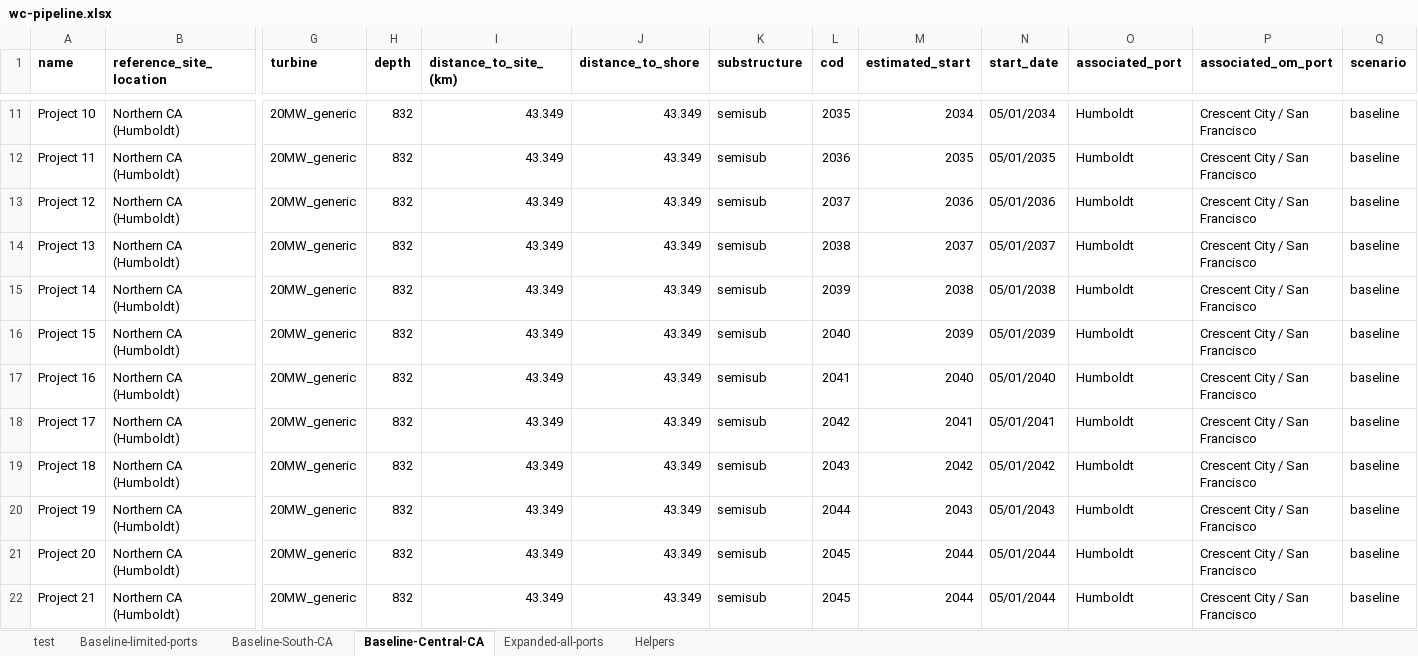
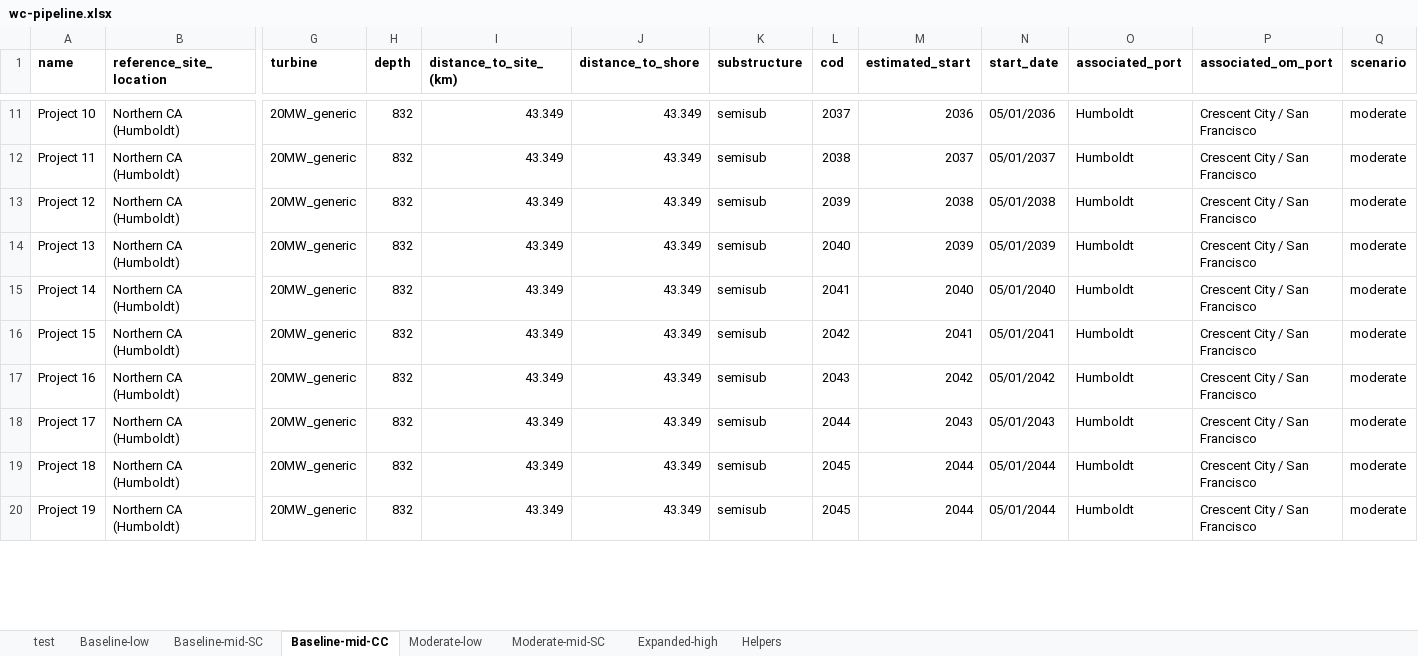
Before and after one commit to NREL/CORAL, an Excel workbook: analysis/library/pipeline/wc-pipeline.xlsx, sheet Baseline-mid-CC, drawn as a sheet; only a part is shown, gaps mark what is left out; values as stored, in another font and other column widths than the file's, no borders; rows hold the shown columns only; the diff covers the shown part only; the diff names each change by its address in the sheet, - before the commit and + after, or states it on an @@ line.

Commit message:
new scenarios

```diff
--- a/analysis/library/pipeline/wc-pipeline.xlsx (sheet Baseline-mid-CC)
+++ b/analysis/library/pipeline/wc-pipeline.xlsx (sheet Baseline-mid-CC)
-sheet tab: Baseline-limited-ports
+sheet tab: Moderate-low
-sheet tab: Baseline-South-CA
+sheet tab: Moderate-mid-SC
-sheet tab: Baseline-Central-CA
+sheet tab: Baseline-mid-CC
-sheet tab: Expanded-all-ports
+sheet tab: Expanded-high
+sheet tab: Baseline-low
+sheet tab: Baseline-mid-SC
@@ sheet tab order changed: test | Baseline-low | Baseline-mid-SC | Baseline-mid-CC | Moderate-low | Moderate-mid-SC | Expanded-high | Helpers @@
-L11 (cod): 2035
+L11 (cod): 2037
-M11 (estimated_start): 2034
+M11 (estimated_start): 2036
-N11 (start_date): 05/01/2034
+N11 (start_date): 05/01/2036
-Q11:Q20 (scenario): baseline
+Q11:Q20 (scenario): moderate
-L12 (cod): 2036
+L12 (cod): 2038
-M12 (estimated_start): 2035
+M12 (estimated_start): 2037
-N12 (start_date): 05/01/2035
+N12 (start_date): 05/01/2037
-L13 (cod): 2037
+L13 (cod): 2039
-M13 (estimated_start): 2036
+M13 (estimated_start): 2038
-N13 (start_date): 05/01/2036
+N13 (start_date): 05/01/2038
-L14 (cod): 2038
+L14 (cod): 2040
-M14 (estimated_start): 2037
+M14 (estimated_start): 2039
-N14 (start_date): 05/01/2037
+N14 (start_date): 05/01/2039
-L15 (cod): 2039
+L15 (cod): 2041
-M15 (estimated_start): 2038
+M15 (estimated_start): 2040
-N15 (start_date): 05/01/2038
+N15 (start_date): 05/01/2040
-L16 (cod): 2040
+L16 (cod): 2042
-M16 (estimated_start): 2039
+M16 (estimated_start): 2041
-N16 (start_date): 05/01/2039
+N16 (start_date): 05/01/2041
-L17 (cod): 2041
+L17 (cod): 2043
-M17 (estimated_start): 2040
+M17 (estimated_start): 2042
-N17 (start_date): 05/01/2040
+N17 (start_date): 05/01/2042
-L18 (cod): 2042
+L18 (cod): 2044
-M18 (estimated_start): 2041
+M18 (estimated_start): 2043
-N18 (start_date): 05/01/2041
+N18 (start_date): 05/01/2043
-L19 (cod): 2043
+L19 (cod): 2045
-M19 (estimated_start): 2042
+M19 (estimated_start): 2044
-N19 (start_date): 05/01/2042
+N19 (start_date): 05/01/2044
-L20 (cod): 2044
+L20 (cod): 2045
-M20 (estimated_start): 2043
+M20 (estimated_start): 2044
-N20 (start_date): 05/01/2043
+N20 (start_date): 05/01/2044
-row 21: Project 20 | Northern CA (Humboldt) | 20MW_generic | 832 | 43.349 | 43.349 | semisub | 2045 | 2044 | 05/01/2044 | Humboldt | Crescent City / San Francisco | baseline
-row 22: Project 21 | Northern CA (Humboldt) | 20MW_generic | 832 | 43.349 | 43.349 | semisub | 2045 | 2044 | 05/01/2044 | Humboldt | Crescent City / San Francisco | baseline
```
Also changed, not shown: 8 removed rows and 53 edited cells elsewhere in this sheet, sheet Helpers, formulas that keep their value, analysis/library/investments/scenario-investments.xlsx, analysis/results/cumulative-capacity.xlsx, 55 other files.
